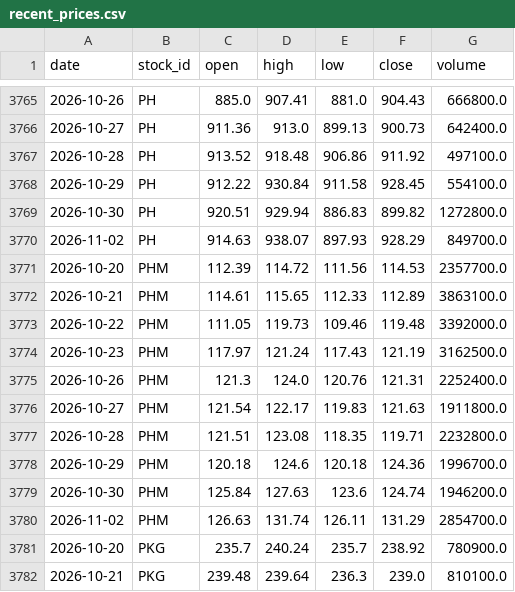
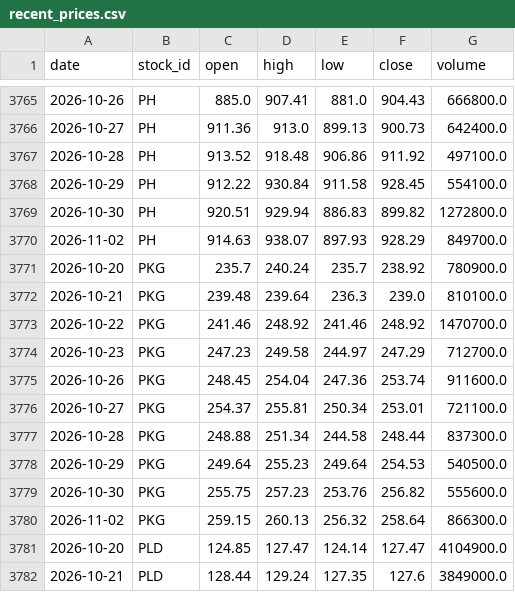
Before and after one commit to LiSh-chen/ForClaude, a CSV file: stock-derby/data/recent_prices.csv, drawn as a sheet; only a part is shown, gaps mark what is left out; the shorter side is filled out with more unchanged rows.

```diff
--- a/stock-derby/data/recent_prices.csv
+++ b/stock-derby/data/recent_prices.csv
@@ -3770,12 +3770,2 @@ date,stock_id,open,high,low,close,volume
 2026-11-02,PH,914.63,938.07,897.93,928.29,849700.0
-2026-10-20,PHM,112.39,114.72,111.56,114.53,2357700.0
-2026-10-21,PHM,114.61,115.65,112.33,112.89,3863100.0
-2026-10-22,PHM,111.05,119.73,109.46,119.48,3392000.0
-2026-10-23,PHM,117.97,121.24,117.43,121.19,3162500.0
-2026-10-26,PHM,121.3,124.0,120.76,121.31,2252400.0
-2026-10-27,PHM,121.54,122.17,119.83,121.63,1911800.0
-2026-10-28,PHM,121.51,123.08,118.35,119.71,2232800.0
-2026-10-29,PHM,120.18,124.6,120.18,124.36,1996700.0
-2026-10-30,PHM,125.84,127.63,123.6,124.74,1946200.0
-2026-11-02,PHM,126.63,131.74,126.11,131.29,2854700.0
 2026-10-20,PKG,235.7,240.24,235.7,238.92,780900.0
```
